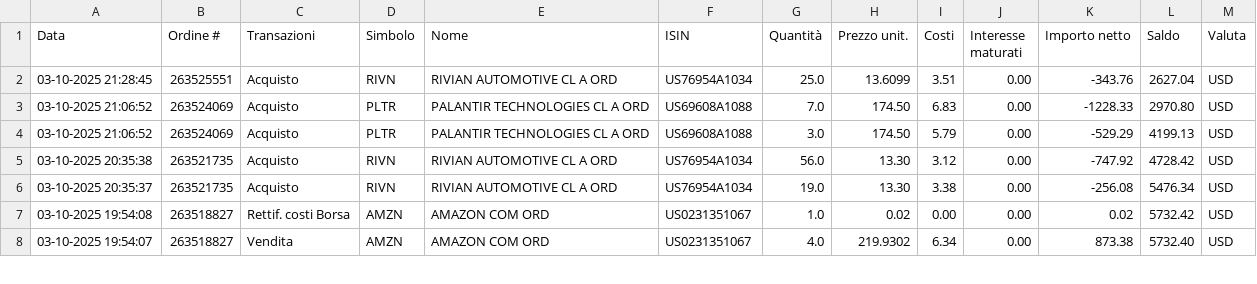
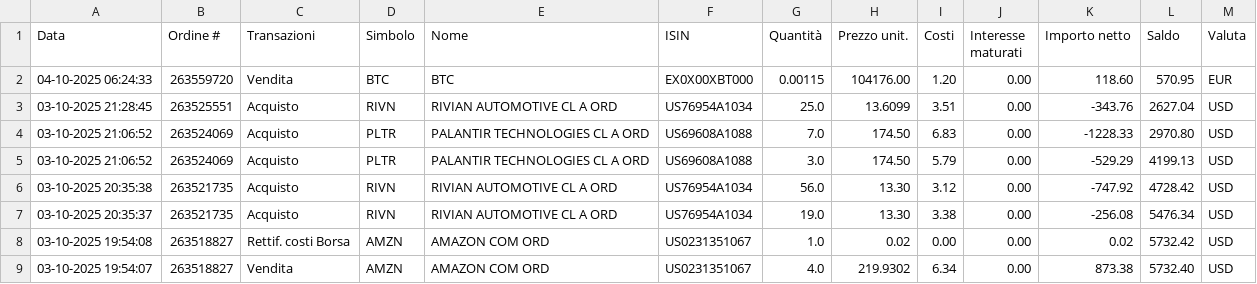
Before and after one commit to rressi/my-portfolio-notebooks, a CSV file: data/transactions-from-01102025-to-05102025.csv (was data/transactions-from-01102025-to-03102025.csv), drawn as a sheet; only a part is shown; the diff names each change by its address in the sheet, - before the commit and + after, or states it on an @@ line.

```diff
--- a/data/transactions-from-01102025-to-03102025.csv
+++ b/data/transactions-from-01102025-to-05102025.csv
+row 2: 04-10-2025 06:24:33 | 263559720 | Vendita | BTC | BTC | EX0X00XBT000 | 0.00115 | 104176.00 | 1.20 | 0.00 | 118.60 | 570.95 | EUR
```
Also changed, not shown: 39 other files.
